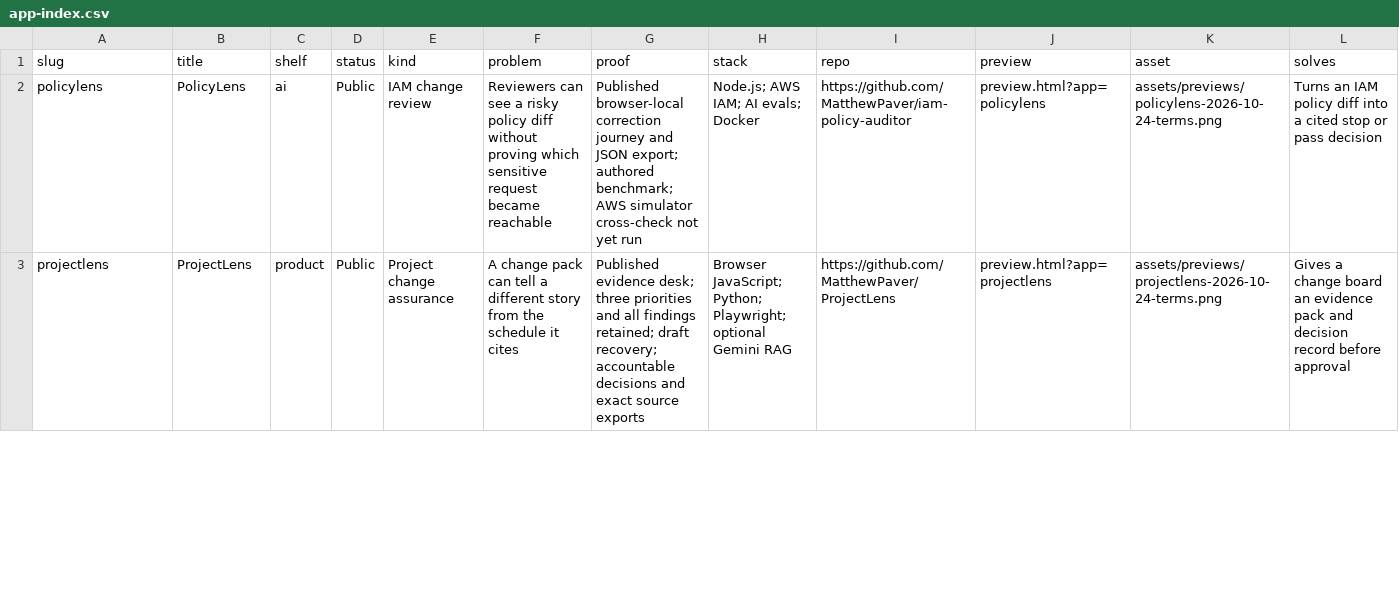
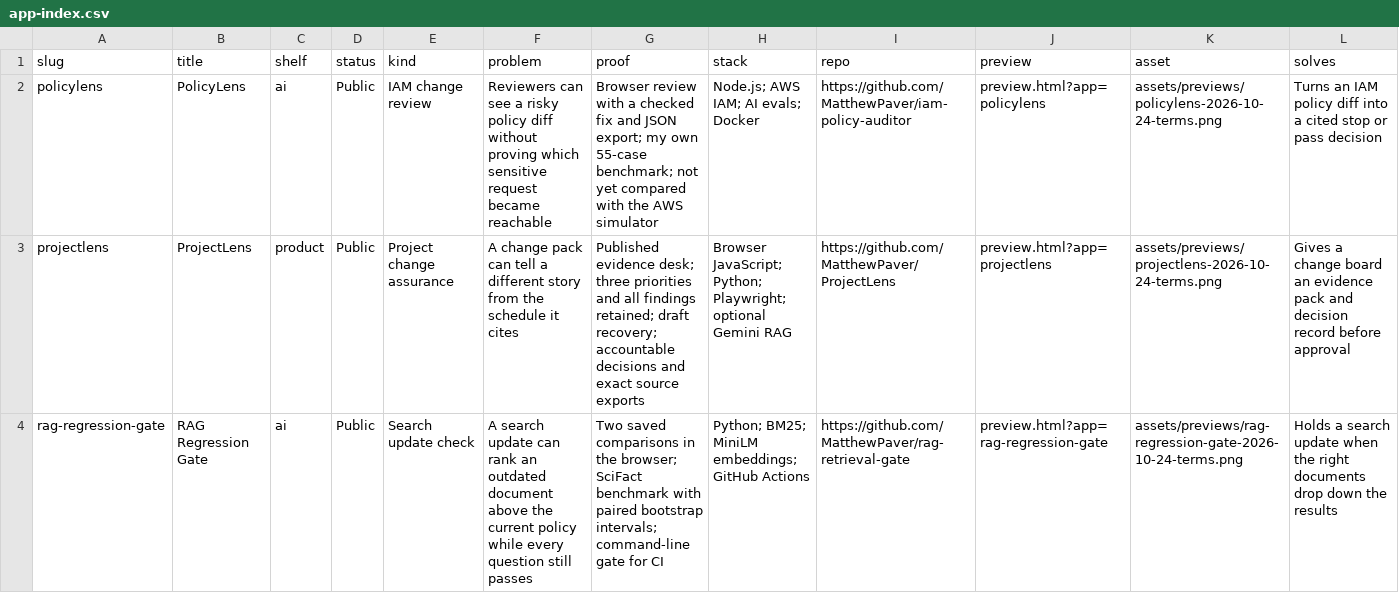
Before and after one commit to MatthewPaver/MatthewPaver.github.io, a CSV file: store/app-index.csv, drawn as a sheet; only a part is shown; rows hold the shown columns only; the diff covers the shown part only; the diff names each change by its address in the sheet, - before the commit and + after, or states it on an @@ line.

```diff
--- a/store/app-index.csv
+++ b/store/app-index.csv
-G2 (proof): Published browser-local correction journey and JSON export; authored benchmark; AWS simulator cross-check not yet run
+G2 (proof): Browser review with a checked fix and JSON export; my own 55-case benchmark; not yet compared with the AWS simulator
+row 4: rag-regression-gate | RAG Regression Gate | ai | Public | Search update check | A search update can rank an outdated document above the current policy while every question still passes | Two saved comparisons in the browser; SciFact benchmark with paired bootstrap intervals; command-line gate for CI | Python; BM25; MiniLM embeddings; GitHub Actions | https://github.com/MatthewPaver/rag-retrieval-gate | preview.html?app=rag-regression-gate | assets/previews/rag-regression-gate-2026-10-24-terms.png | Holds a search update when the right documents drop down the results
```
Also changed, not shown: 3 edited cells elsewhere in this file, 29 other files.
